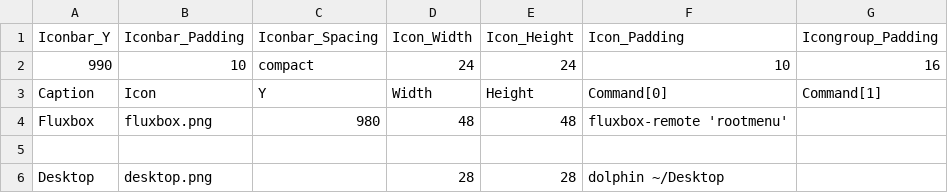
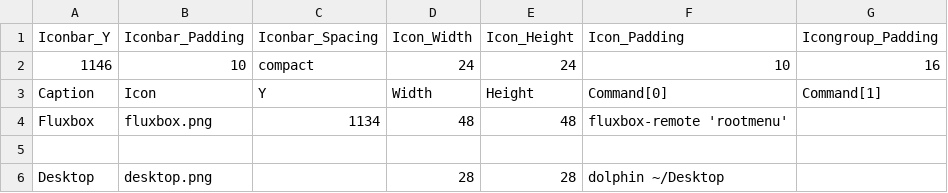
Before and after one commit to shalomb/dotfiles, a CSV file: .idesktop/iconbar-hermes.csv, drawn as a sheet; only a part is shown; the diff names each change by its address in the sheet, - before the commit and + after, or states it on an @@ line.

Commit message:
Autocommit 1326539116

```diff
--- a/.idesktop/iconbar-hermes.csv
+++ b/.idesktop/iconbar-hermes.csv
-A2 (Iconbar_Y): 990
+A2 (Iconbar_Y): 1146
-C4 (Iconbar_Spacing): 980
+C4 (Iconbar_Spacing): 1134
```
